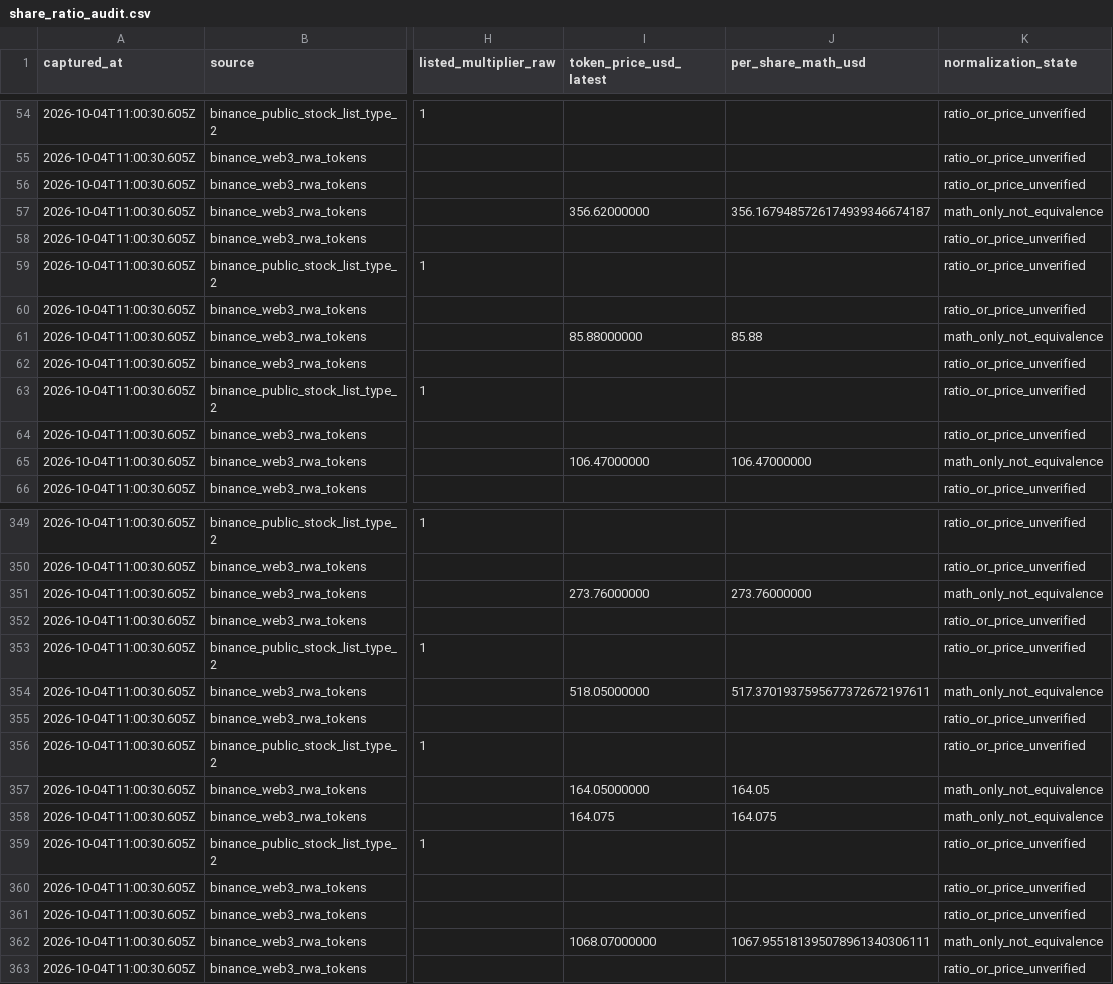
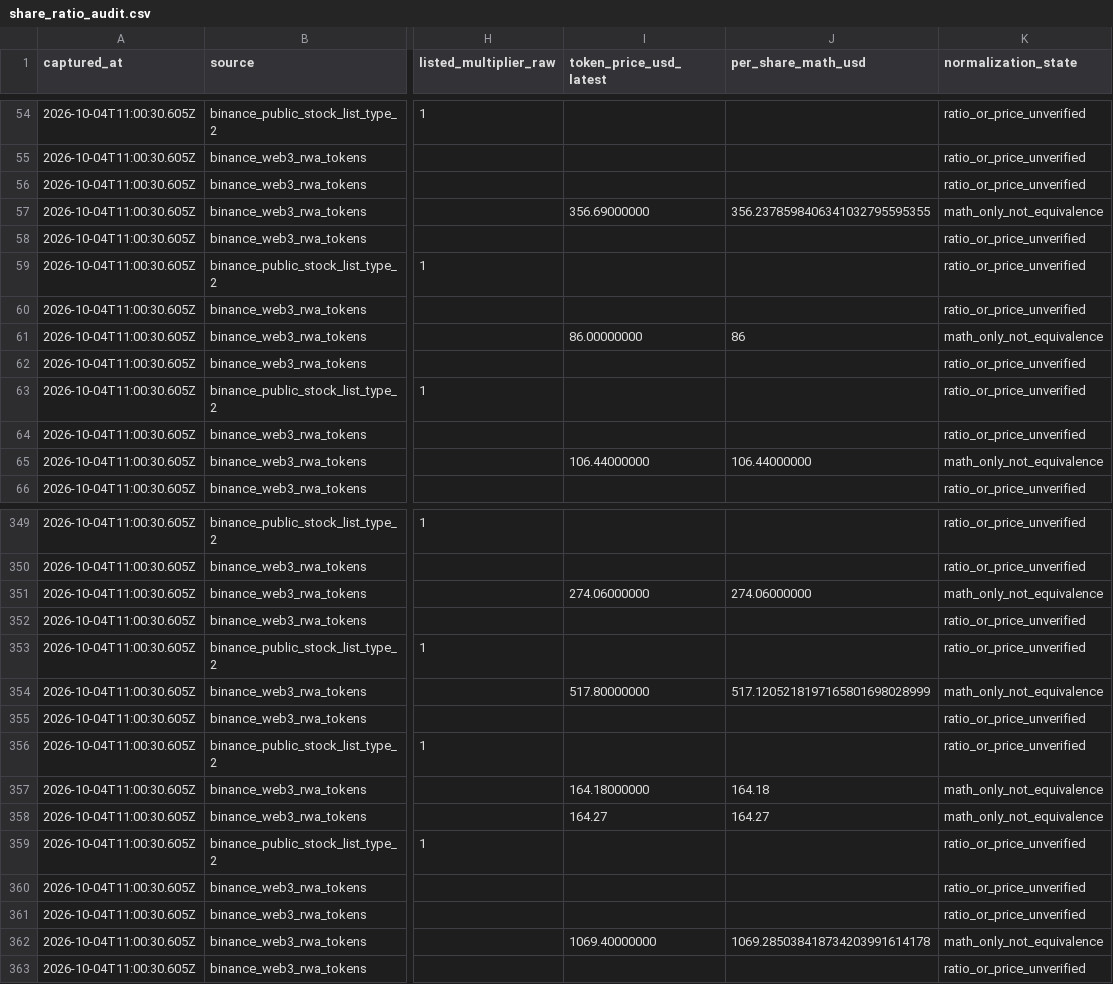
Before and after one commit to dyplux/bnb-tokenized-stocks-2026, a CSV file: experiments/EXP-RWA-002/share_ratio_audit.csv, drawn as a sheet; only a part is shown, gaps mark what is left out; the diff covers the shown part only; the diff names each change by its address in the sheet, - before the commit and + after, or states it on an @@ line.

Commit message:
Audit RWA timestamps and reproducible weekend evidence

```diff
--- a/experiments/EXP-RWA-002/share_ratio_audit.csv
+++ b/experiments/EXP-RWA-002/share_ratio_audit.csv
-I57 (token_price_usd_latest): 356.62000000
+I57 (token_price_usd_latest): 356.69000000
-J57 (per_share_math_usd): 356.1679485726174939346674187
+J57 (per_share_math_usd): 356.2378598406341032795595355
-I61 (token_price_usd_latest): 85.88000000
+I61 (token_price_usd_latest): 86.00000000
-J61 (per_share_math_usd): 85.88
+J61 (per_share_math_usd): 86
-I65 (token_price_usd_latest): 106.47000000
+I65 (token_price_usd_latest): 106.44000000
-J65 (per_share_math_usd): 106.47000000
+J65 (per_share_math_usd): 106.44000000
-I351 (token_price_usd_latest): 273.76000000
+I351 (token_price_usd_latest): 274.06000000
-J351 (per_share_math_usd): 273.76000000
+J351 (per_share_math_usd): 274.06000000
-I354 (token_price_usd_latest): 518.05000000
+I354 (token_price_usd_latest): 517.80000000
-J354 (per_share_math_usd): 517.3701937595677372672197611
+J354 (per_share_math_usd): 517.1205218197165801698028999
-I357 (token_price_usd_latest): 164.05000000
+I357 (token_price_usd_latest): 164.18000000
-J357 (per_share_math_usd): 164.05
+J357 (per_share_math_usd): 164.18
-I358 (token_price_usd_latest): 164.075
+I358 (token_price_usd_latest): 164.27
-J358 (per_share_math_usd): 164.075
+J358 (per_share_math_usd): 164.27
-I362 (token_price_usd_latest): 1068.07000000
+I362 (token_price_usd_latest): 1069.40000000
-J362 (per_share_math_usd): 1067.955181395078961340306111
+J362 (per_share_math_usd): 1069.285038418734203991614178
```
Also changed, not shown: 50 edited cells elsewhere in this file, 25 other files.
